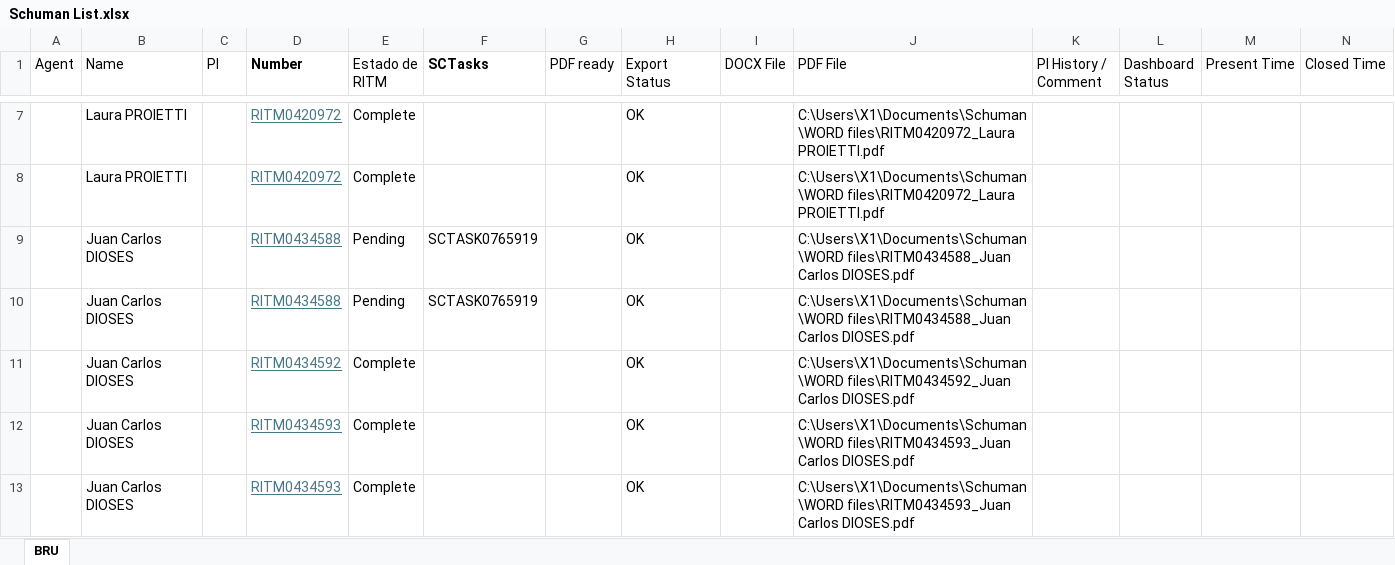
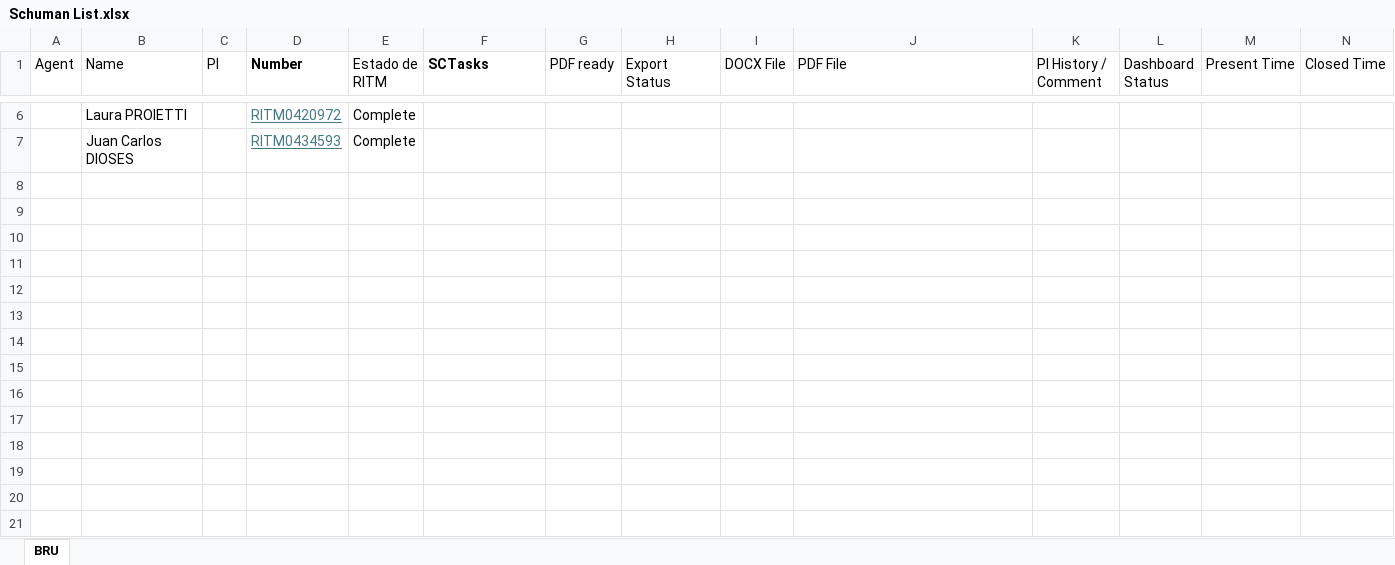
Before and after one commit to antoleod/Schuman, an Excel workbook: Schuman List.xlsx, sheet BRU, drawn as a sheet; only a part is shown, gaps mark what is left out; values as stored, in another font and other column widths than the file's, no borders; removed rows and columns are numbered as before the commit, all else as after; rows hold the shown columns only; the diff covers the shown part only; the diff names each change by its address in the sheet, - before the commit and + after, or states it on an @@ line.

```diff
--- a/Schuman List.xlsx (sheet BRU)
+++ b/Schuman List.xlsx (sheet BRU)
-H6 (Export Status): OK
+H6 (Export Status): (empty)
-J6 (PDF File): C:\Users\X1\Documents\Schuman\WORD files\RITM0420972_Laura PROIETTI.pdf
+J6 (PDF File): (empty)
-row 8:  | Laura PROIETTI |  | RITM0420972 | Complete |  |  | OK |  | C:\Users\X1\Documents\Schuman\WORD files\RITM0420972_Laura PROIETTI.pdf
-row 9:  | Juan Carlos DIOSES |  | RITM0434588 | Pending | SCTASK0765919 |  | OK |  | C:\Users\X1\Documents\Schuman\WORD files\RITM0434588_Juan Carlos DIOSES.pdf
-row 10:  | Juan Carlos DIOSES |  | RITM0434588 | Pending | SCTASK0765919 |  | OK |  | C:\Users\X1\Documents\Schuman\WORD files\RITM0434588_Juan Carlos DIOSES.pdf
-row 11:  | Juan Carlos DIOSES |  | RITM0434592 | Complete |  |  | OK |  | C:\Users\X1\Documents\Schuman\WORD files\RITM0434592_Juan Carlos DIOSES.pdf
-H7 (Export Status): OK
+H7 (Export Status): (empty)
-J7 (PDF File): C:\Users\X1\Documents\Schuman\WORD files\RITM0434593_Juan Carlos DIOSES.pdf
+J7 (PDF File): (empty)
-row 13:  | Juan Carlos DIOSES |  | RITM0434593 | Complete |  |  | OK |  | C:\Users\X1\Documents\Schuman\WORD files\RITM0434593_Juan Carlos DIOSES.pdf
```
Also changed, not shown: 1 added row, 2 removed rows and 7 edited cells elsewhere in this sheet, 19 other files.
